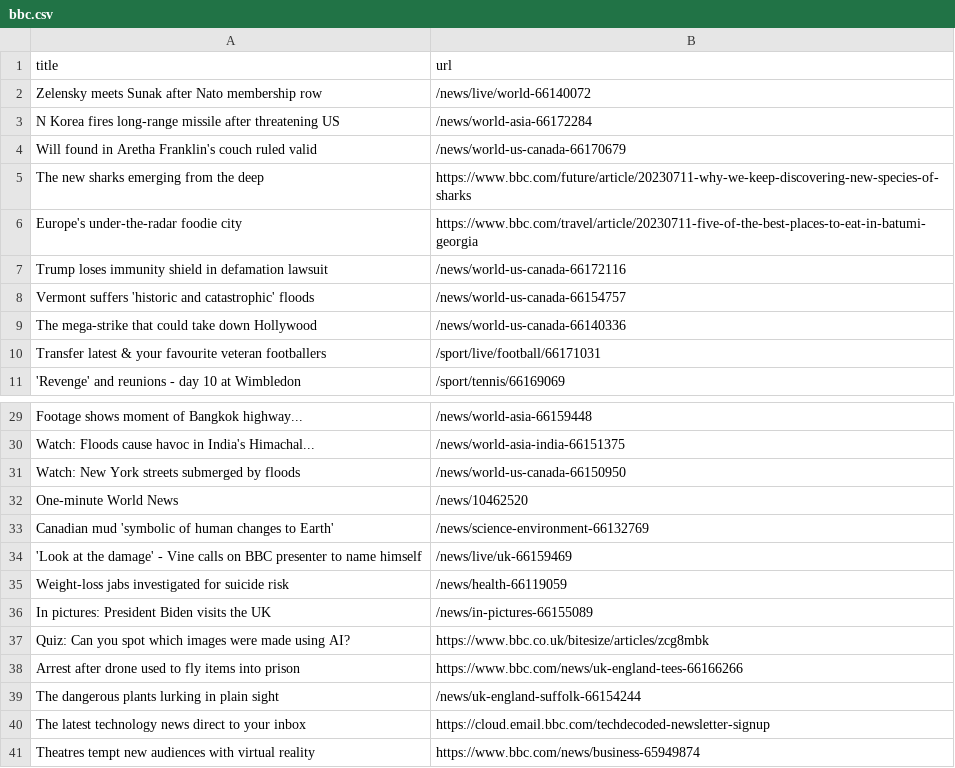
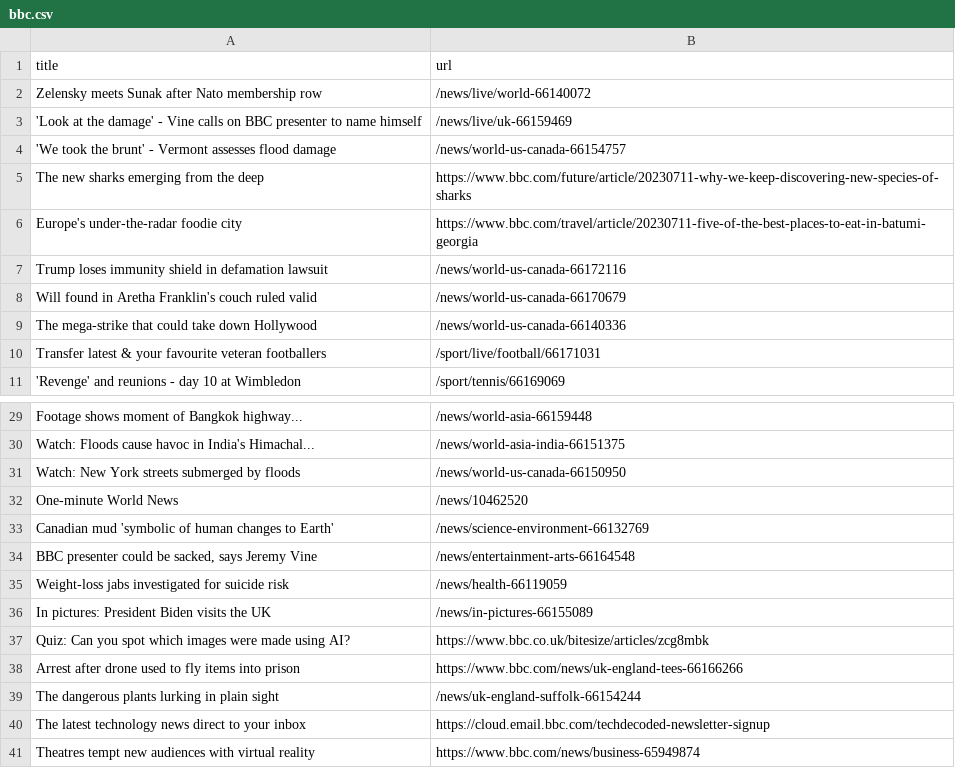
Before and after one commit to vlsachdev/automatic-scraper-bbc, a CSV file: bbc.csv, drawn as a sheet; only a part is shown, gaps mark what is left out.

```diff
--- a/bbc.csv
+++ b/bbc.csv
@@ -2,4 +2,4 @@ title,url
 Zelensky meets Sunak after Nato membership row,/news/live/world-66140072
-N Korea fires long-range missile after threatening US,/news/world-asia-66172284
-Will found in Aretha Franklin's couch ruled valid,/news/world-us-canada-66170679
+'Look at the damage' - Vine calls on BBC presenter to name himself,/news/live/uk-66159469
+'We took the brunt' - Vermont assesses flood damage,/news/world-us-canada-66154757
 The new sharks emerging from the deep,https://www.bbc.com/future/article/20230711-why-we-keep-discovering-new-species-of-sharks
@@ -7,3 +7,3 @@ Europe's under-the-radar foodie city,https://www.bbc.com/travel/article/20230711
 Trump loses immunity shield in defamation lawsuit,/news/world-us-canada-66172116
-Vermont suffers 'historic and catastrophic' floods,/news/world-us-canada-66154757
+Will found in Aretha Franklin's couch ruled valid,/news/world-us-canada-66170679
 The mega-strike that could take down Hollywood,/news/world-us-canada-66140336
@@ -33,3 +33,3 @@ One-minute World News,/news/10462520
 Canadian mud 'symbolic of human changes to Earth',/news/science-environment-66132769
-'Look at the damage' - Vine calls on BBC presenter to name himself,/news/live/uk-66159469
+"BBC presenter could be sacked, says Jeremy Vine",/news/entertainment-arts-66164548
 Weight-loss jabs investigated for suicide risk,/news/health-66119059
```
